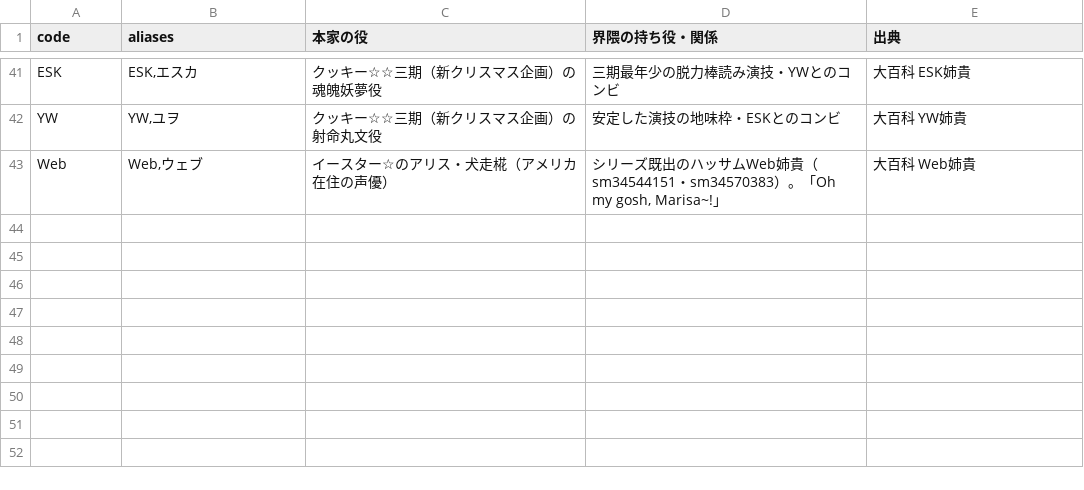
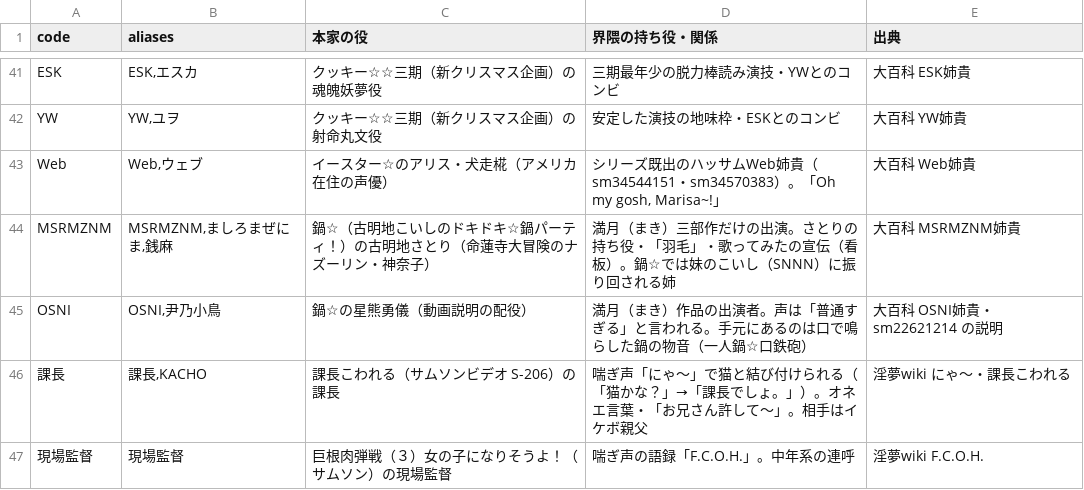
Before and after one commit to onjmin/dtm, a TSV file: docs/otomad/research/cast-roster.tsv, drawn as a sheet; only a part is shown, gaps mark what is left out; the diff names each change by its address in the sheet, - before the commit and + after, or states it on an @@ line.

```diff
--- a/docs/otomad/research/cast-roster.tsv
+++ b/docs/otomad/research/cast-roster.tsv
+row 44: MSRMZNM | MSRMZNM,ましろまぜにま,銭麻 | 鍋☆（古明地こいしのドキドキ☆鍋パーティ！）の古明地さとり（命蓮寺大冒険のナズーリン・神奈子） | 満月（まき）三部作だけの出演。さとりの持ち役・「羽毛」・歌ってみたの宣伝（看板）。鍋☆では妹のこいし（SNNN）に振り回される姉 | 大百科 MSRMZNM姉貴
+row 45: OSNI | OSNI,尹乃小鳥 | 鍋☆の星熊勇儀（動画説明の配役） | 満月（まき）作品の出演者。声は「普通すぎる」と言われる。手元にあるのは口で鳴らした鍋の物音（一人鍋☆口鉄砲） | 大百科 OSNI姉貴・sm22621214 の説明
+row 46: 課長 | 課長,KACHO | 課長こわれる（サムソンビデオ S-206）の課長 | 喘ぎ声「にゃ〜」で猫と結び付けられる（「猫かな？」→「課長でしょ。」）。オネエ言葉・「お兄さん許して～」。相手はイケボ親父 | 淫夢wiki にゃ〜・課長こわれる
+row 47: 現場監督 | 現場監督 | 巨根肉弾戦（３）女の子になりそうよ！（サムソン）の現場監督 | 喘ぎ声の語録「F.C.O.H.」。中年系の連呼 | 淫夢wiki F.C.O.H.
```
